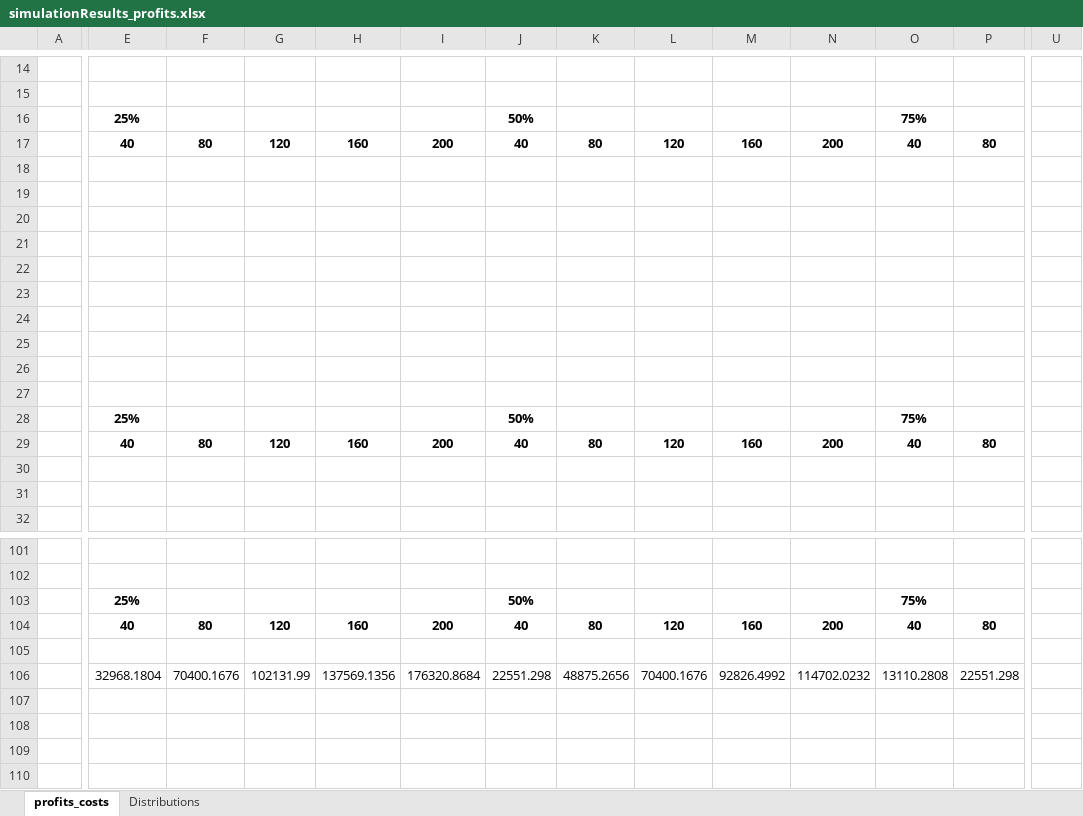
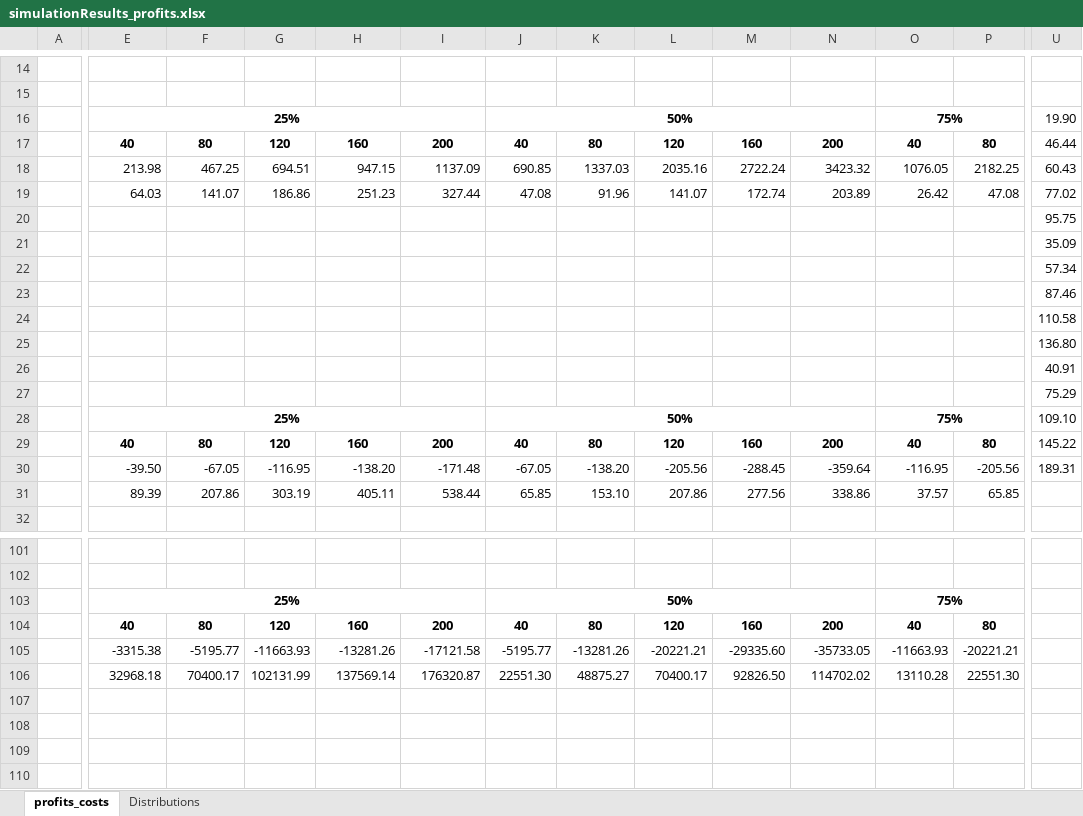
Before and after one commit to tea-chai/Clearance_Mechanisms, an Excel workbook: simulationResults_profits.xlsx, sheet profits_costs, drawn as a sheet; only a part is shown, gaps mark what is left out; values as stored, in another font and other column widths than the file's, no borders; removed rows and columns are numbered as before the commit, all else as after; rows hold the shown columns only; the diff covers the shown part only; the diff names each change by its address in the sheet, - before the commit and + after, or states it on an @@ line.

```diff
--- a/simulationResults_profits.xlsx (sheet profits_costs)
+++ b/simulationResults_profits.xlsx (sheet profits_costs)
@@ row 16 moved to row 116: Ratio of Sellers @@
+row 16:  | 25% |  |  |  |  | 50% |  |  |  |  | 75% |  | 19.90
-U17: (empty)
+U17: 46.44
-row 18: (empty)
-row 19: (empty)
+row 18:  | 213.98 | 467.25 | 694.51 | 947.15 | 1137.09 | 690.85 | 1337.03 | 2035.16 | 2722.24 | 3423.32 | 1076.05 | 2182.25 | 60.43
+row 19:  | 64.03 | 141.07 | 186.86 | 251.23 | 327.44 | 47.08 | 91.96 | 141.07 | 172.74 | 203.89 | 26.42 | 47.08 | 77.02
-U20: (empty)
+U20: 95.75
-U21: (empty)
+U21: 35.09
-U22: (empty)
+U22: 57.34
-U23: (empty)
+U23: 87.46
-U24: (empty)
+U24: 110.58
-U25: (empty)
+U25: 136.80
-U26: (empty)
+U26: 40.91
-U27: (empty)
+U27: 75.29
+E28:I28 merged
+J28:N28 merged
+O28:S28 merged
-U28: (empty)
+U28: 109.10
-U29: (empty)
+U29: 145.22
-row 30: (empty)
-row 31: (empty)
+row 30:  | -39.50 | -67.05 | -116.95 | -138.20 | -171.48 | -67.05 | -138.20 | -205.56 | -288.45 | -359.64 | -116.95 | -205.56 | 189.31
+row 31:  | 89.39 | 207.86 | 303.19 | 405.11 | 538.44 | 65.85 | 153.10 | 207.86 | 277.56 | 338.86 | 37.57 | 65.85
+E103:I103 merged
+J103:N103 merged
+O103:S103 merged
-row 105: (empty)
-row 106:  | 32968.1804 | 70400.1676 | 102131.99 | 137569.1356 | 176320.8684 | 22551.298 | 48875.2656 | 70400.1676 | 92826.4992 | 114702.0232 | 13110.2808 | 22551.298
+row 105:  | -3315.38 | -5195.77 | -11663.93 | -13281.26 | -17121.58 | -5195.77 | -13281.26 | -20221.21 | -29335.60 | -35733.05 | -11663.93 | -20221.21
+row 106:  | 32968.18 | 70400.17 | 102131.99 | 137569.14 | 176320.87 | 22551.30 | 48875.27 | 70400.17 | 92826.50 | 114702.02 | 13110.28 | 22551.30
```
Also changed, not shown: 16 added rows, 24 removed rows, 5 edited cells and merged cells elsewhere in this sheet, 3 other files.
